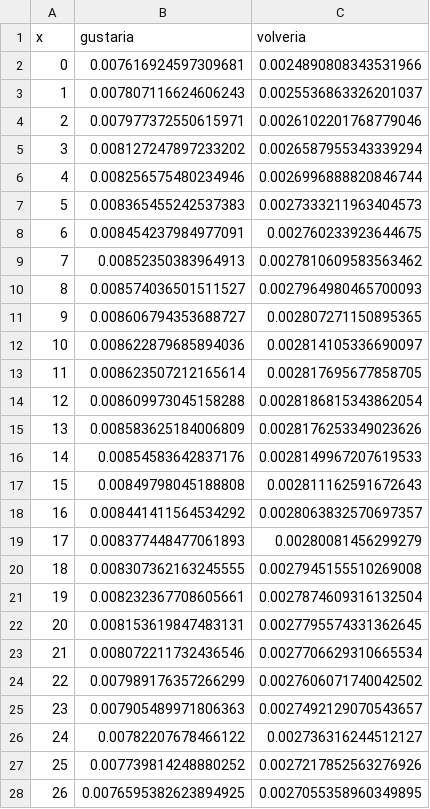
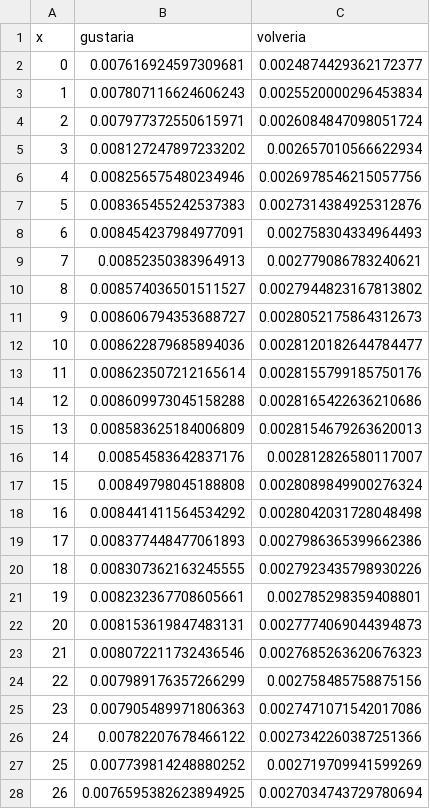
Before and after one commit to juancuiule/profano-flat, a CSV file: curva-hijes.csv, drawn as a sheet; only a part is shown; the diff covers the shown part only.

Commit message:
Flat: latest data (2021-11-02T15:04:52.097Z) {   "date": "2021-11-02T15:04:52.097Z",   "files": [     {       "name": "1.png",       "deltaBytes": -9,       "source": "https://datastore.elgatoylacaja.com/payloads/xd-profano"     },     {       "name": "2.png",       "deltaBytes": -16,       "source": "https://datastore.elgatoylacaja.com/payloads/xd-profano"     },     {       "name": "3.png",       "deltaBytes": 1,       "source": "https://datastore.elgatoylacaja.com/payloads/xd-profano"     },     {       "name": "4.png",       "deltaBytes": -4,       "source": "https://datastore.elgatoylacaja.com/payloads/xd-profano"     },     {       "name": "5.png",       "deltaBytes": 7,       "source": "https://datastore.elgatoylacaja.com/payloads/xd-profano"     },     {       "name": "6.png",       "deltaBytes": -4,       "source": "https://datastore.elgatoylacaja.com/payloads/xd-profano"     },     {       "name": "7.png",       "deltaBytes": -16,       "source": "https://datastore.elgatoylacaja.com/payloads/xd-profano"     },     {       "name": "curva-genero.csv",       "deltaBytes": 9,       "source": "https://datastore.elgatoylacaja.com/payloads/xd-profano"     },     {       "name": "curva-hijes.csv",       "deltaBytes": 14,       "source": "https://datastore.elgatoylacaja.com/payloads/xd-profano"     },     {       "name": "profano-data.json",       "deltaBytes": 304,       "source": "https://datastore.elgatoylacaja.com/payloads/xd-profano"     },     {       "name": "profano.csv",       "deltaBytes": 53,       "source": "https://datastore.elgatoylacaja.com/payloads/xd-profano"     }   ] }

```diff
--- a/curva-hijes.csv
+++ b/curva-hijes.csv
@@ -1,28 +1,28 @@
 x,gustaria,volveria
-0,0.007616924597309681,0.0024890808343531966
-1,0.007807116624606243,0.0025536863326201037
-2,0.007977372550615971,0.0026102201768779046
-3,0.008127247897233202,0.0026587955343339294
-4,0.008256575480234946,0.0026996888820846744
-5,0.008365455242537383,0.0027333211963404573
-6,0.008454237984977091,0.002760233923644675
-7,0.00852350383964913,0.0027810609583563462
-8,0.008574036501511527,0.0027964980465700093
-9,0.008606794353688727,0.002807271150895365
-10,0.008622879685894036,0.002814105336690097
-11,0.008623507212165614,0.002817695677858705
-12,0.008609973045158288,0.0028186815343862054
-13,0.008583625184006809,0.0028176253349023626
-14,0.00854583642837176,0.0028149967207619533
-15,0.00849798045188808,0.002811162591672643
-16,0.008441411564534292,0.0028063832570697357
-17,0.008377448477061893,0.00280081456299279
-18,0.008307362163245555,0.0027945155510269008
-19,0.008232367708605661,0.0027874609316132504
-20,0.008153619847483131,0.0027795574331362645
-21,0.008072211732436546,0.0027706629310665534
-22,0.007989176357266299,0.0027606071740042502
-23,0.007905489971806363,0.0027492129070543657
-24,0.00782207678466122,0.002736316244512127
-25,0.007739814248880252,0.0027217852563276926
-26,0.0076595382623894925,0.0027055358960349895
+0,0.007616924597309681,0.0024874429362172377
+1,0.007807116624606243,0.0025520000296453834
+2,0.007977372550615971,0.0026084847098051724
+3,0.008127247897233202,0.002657010566622934
+4,0.008256575480234946,0.0026978546215057756
+5,0.008365455242537383,0.0027314384925312876
+6,0.008454237984977091,0.002758304334964493
+7,0.00852350383964913,0.002779086783240621
+8,0.008574036501511527,0.0027944823167813802
+9,0.008606794353688727,0.0028052175864312673
+10,0.008622879685894036,0.0028120182644784477
+11,0.008623507212165614,0.0028155799185750176
+12,0.008609973045158288,0.0028165422636210686
+13,0.008583625184006809,0.0028154679263620013
+14,0.00854583642837176,0.002812826580117007
+15,0.00849798045188808,0.0028089849900276324
+16,0.008441411564534292,0.0028042031728048498
+17,0.008377448477061893,0.0027986365399662386
+18,0.008307362163245555,0.0027923435798930226
+19,0.008232367708605661,0.002785298359408801
+20,0.008153619847483131,0.0027774069044394873
+21,0.008072211732436546,0.0027685263620676323
+22,0.007989176357266299,0.002758485758875156
+23,0.007905489971806363,0.0027471071542017086
+24,0.00782207678466122,0.0027342260387251366
+25,0.007739814248880252,0.002719709941599269
+26,0.0076595382623894925,0.0027034743729780694
```
Also changed, not shown: 74 edited cells elsewhere in this file, curva-genero.csv, profano.csv, 8 other files.
